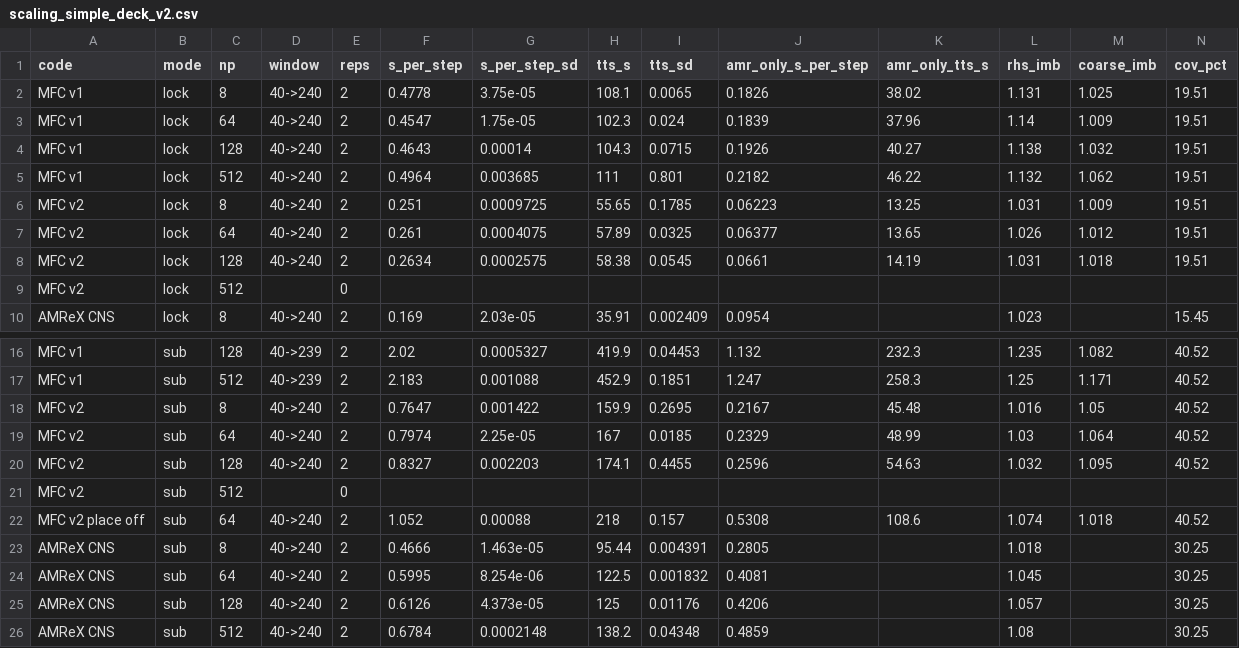
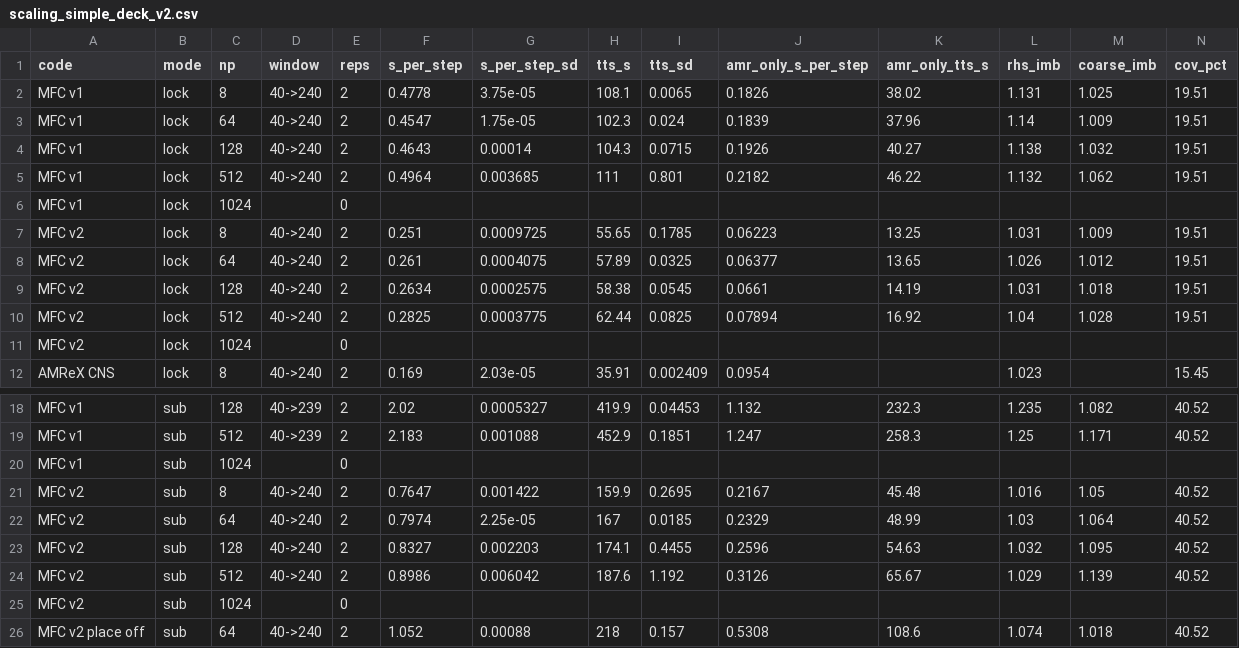
Before and after one commit to sbryngelson/MFC, a CSV file: misc/amr-results/data/scaling_simple_deck_v2.csv, drawn as a sheet; only a part is shown, gaps mark what is left out; the shorter side is filled out with more unchanged rows; addresses are those after the commit; rows hold the shown columns only; the diff names each change by its address in the sheet, - before the commit and + after, or states it on an @@ line.

Commit message:
AMR results: 512-GPU after-fix rung

```diff
--- a/misc/amr-results/data/scaling_simple_deck_v2.csv
+++ b/misc/amr-results/data/scaling_simple_deck_v2.csv
+row 6: MFC v1 | lock | 1024 |  | 0
+row 10: MFC v2 | lock | 512 | 40->240 | 2 | 0.2825 | 0.0003775 | 62.44 | 0.0825 | 0.07894 | 16.92 | 1.04 | 1.028 | 19.51
-C11 (np): 512
+C11 (np): 1024
+row 20: MFC v1 | sub | 1024 |  | 0
+row 24: MFC v2 | sub | 512 | 40->240 | 2 | 0.8986 | 0.006042 | 187.6 | 1.192 | 0.3126 | 65.67 | 1.029 | 1.139 | 40.52
-C25 (np): 512
+C25 (np): 1024
```
Also changed, not shown: 28 other files.
